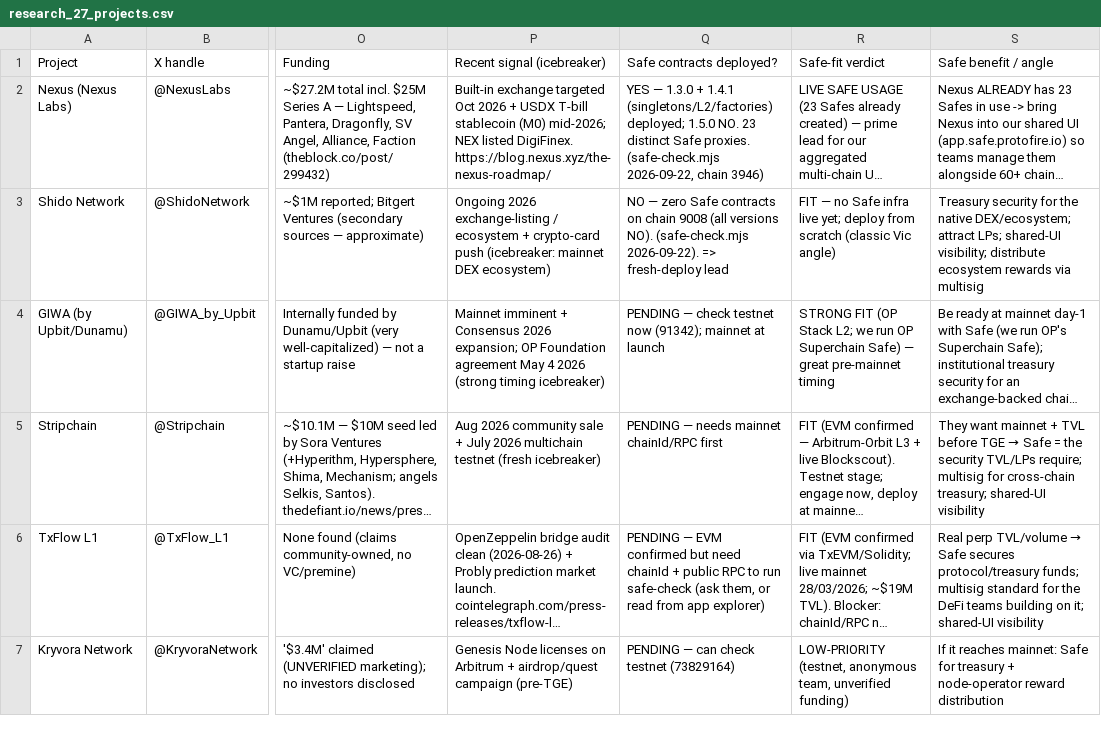
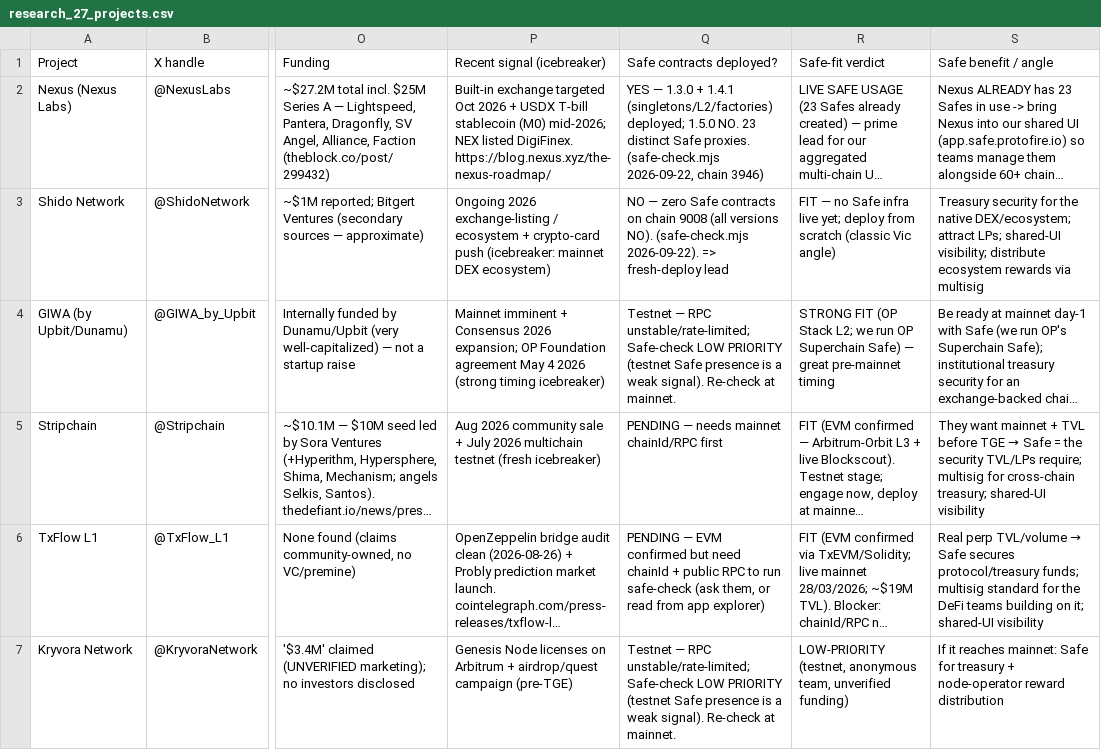
Before and after one commit to protodao16/my-marketing-ai, a CSV file: research/research_27_projects.csv, drawn as a sheet; only a part is shown, gaps mark what is left out; long unchanged cells end in …; the diff covers the shown part only; the diff names each change by its address in the sheet, - before the commit and + after, or states it on an @@ line.

```diff
--- a/research/research_27_projects.csv
+++ b/research/research_27_projects.csv
-Q4 (Safe contracts deployed?): PENDING — check testnet now (91342); mainnet at launch
+Q4 (Safe contracts deployed?): Testnet — RPC unstable/rate-limited; Safe-check LOW PRIORITY (testnet Safe presence is a weak signal). Re-check at mainnet.
-Q7 (Safe contracts deployed?): PENDING — can check testnet (73829164)
+Q7 (Safe contracts deployed?): Testnet — RPC unstable/rate-limited; Safe-check LOW PRIORITY (testnet Safe presence is a weak signal). Re-check at mainnet.
```
Also changed, not shown: 3 edited cells elsewhere in this file.
